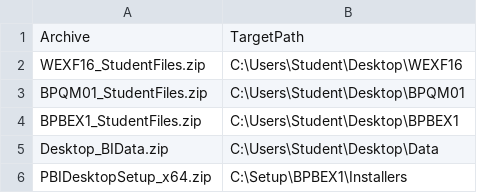
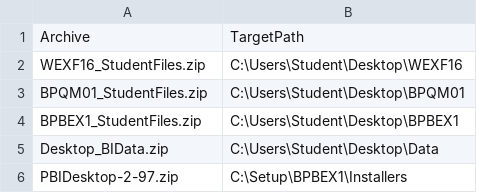
Before and after one commit to dancostello70/GeneralPurposeMachineImage, a CSV file: Setup/BPBEX1/ArchiveList.csv, drawn as a sheet.

```diff
--- a/Setup/BPBEX1/ArchiveList.csv
+++ b/Setup/BPBEX1/ArchiveList.csv
@@ -5,2 +5,2 @@ BPBEX1_StudentFiles.zip,C:\Users\Student\Desktop\BPBEX1
 Desktop_BIData.zip,C:\Users\Student\Desktop\Data
-PBIDesktopSetup_x64.zip,C:\Setup\BPBEX1\Installers
+PBIDesktop-2-97.zip,C:\Setup\BPBEX1\Installers
```
Also changed, not shown: Setup/BPBEX1/FileDownloadList.csv, 1 other file.
